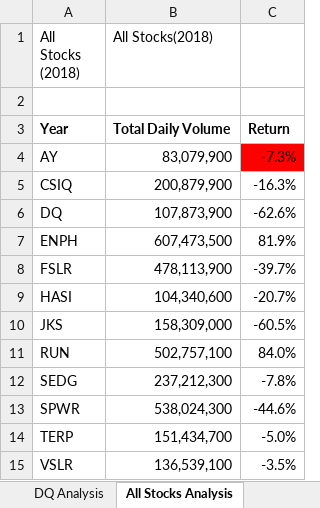
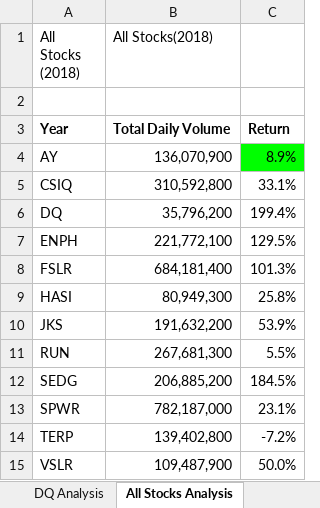
Before and after one commit to Tsedtopia/stock-analysis, an Excel workbook: green_stocks.xlsm, sheet All Stocks Analysis, drawn as a sheet; values as stored, in another font and other column widths than the file's, no borders; charts and pictures not drawn; the diff names each change by its address in the sheet, - before the commit and + after, or states it on an @@ line.

Commit message:
Add files via upload

```diff
--- a/green_stocks.xlsm (sheet All Stocks Analysis)
+++ b/green_stocks.xlsm (sheet All Stocks Analysis)
-B4 (All Stocks(2018)): 83,079,900
+B4 (All Stocks(2018)): 136,070,900
-C4: -7.3%
+C4: 8.9%
-C4 fill: #FF0000
+C4 fill: #00FF00
-B5 (All Stocks(2018)): 200,879,900
+B5 (All Stocks(2018)): 310,592,800
-C5: -16.3%
+C5: 33.1%
-B6 (All Stocks(2018)): 107,873,900
+B6 (All Stocks(2018)): 35,796,200
-C6: -62.6%
+C6: 199.4%
-B7 (All Stocks(2018)): 607,473,500
+B7 (All Stocks(2018)): 221,772,100
-C7: 81.9%
+C7: 129.5%
-B8 (All Stocks(2018)): 478,113,900
+B8 (All Stocks(2018)): 684,181,400
-C8: -39.7%
+C8: 101.3%
-B9 (All Stocks(2018)): 104,340,600
+B9 (All Stocks(2018)): 80,949,300
-C9: -20.7%
+C9: 25.8%
-B10 (All Stocks(2018)): 158,309,000
+B10 (All Stocks(2018)): 191,632,200
-C10: -60.5%
+C10: 53.9%
-B11 (All Stocks(2018)): 502,757,100
+B11 (All Stocks(2018)): 267,681,300
-C11: 84.0%
+C11: 5.5%
-B12 (All Stocks(2018)): 237,212,300
+B12 (All Stocks(2018)): 206,885,200
-C12: -7.8%
+C12: 184.5%
-B13 (All Stocks(2018)): 538,024,300
+B13 (All Stocks(2018)): 782,187,000
-C13: -44.6%
+C13: 23.1%
-B14 (All Stocks(2018)): 151,434,700
+B14 (All Stocks(2018)): 139,402,800
-C14: -5.0%
+C14: -7.2%
-B15 (All Stocks(2018)): 136,539,100
+B15 (All Stocks(2018)): 109,487,900
-C15: -3.5%
+C15: 50.0%
```
Also changed, not shown: sheet 2017.
